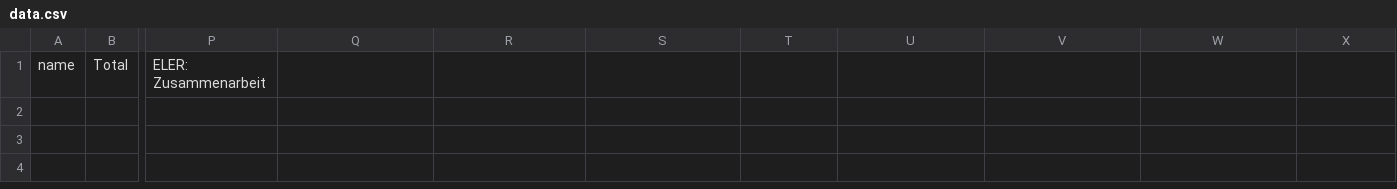
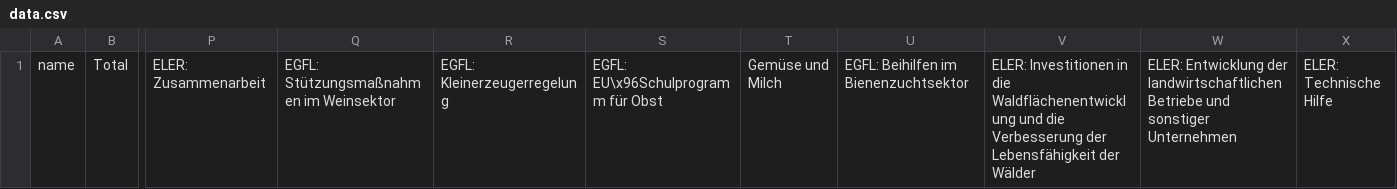
Before and after one commit to lifeeric/scraper-for-AFZ, a CSV file: data.csv, drawn as a sheet; only a part is shown, gaps mark what is left out; the diff names each change by its address in the sheet, - before the commit and + after, or states it on an @@ line.

```diff
--- a/data.csv
+++ b/data.csv
-Q1: (empty)
+Q1: EGFL: Stützungsmaßnahmen im Weinsektor
-R1: (empty)
+R1: EGFL: Kleinerzeugerregelung
-S1: (empty)
+S1: EGFL: EU\x96Schulprogramm für Obst
-T1: (empty)
+T1: Gemüse und Milch
-U1: (empty)
+U1: EGFL: Beihilfen im Bienenzuchtsektor
-V1: (empty)
+V1: ELER: Investitionen in die Waldflächenentwicklung und die Verbesserung der Lebensfähigkeit der Wälder
-W1: (empty)
+W1: ELER: Entwicklung der landwirtschaftlichen Betriebe und sonstiger Unternehmen
-X1: (empty)
+X1: ELER: Technische Hilfe
```
Also changed, not shown: 1 other file.
